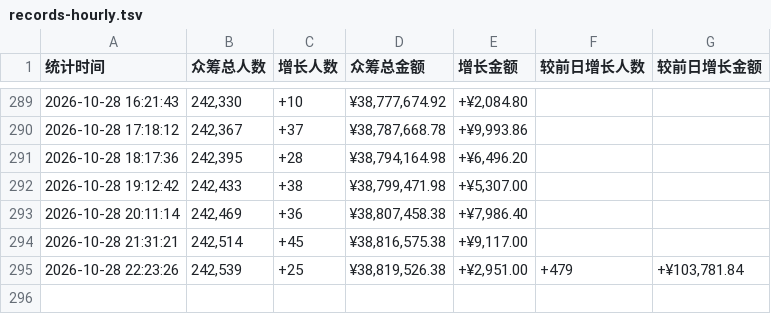
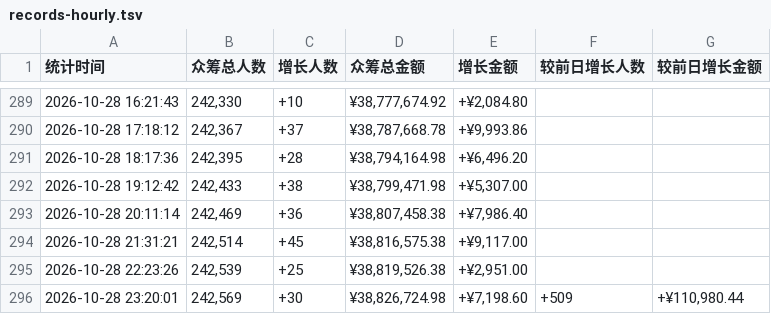
Before and after one commit to xrandzj/aixi2-stats, a TSV file: data/records-hourly.tsv, drawn as a sheet; only a part is shown, gaps mark what is left out.

```diff
--- a/data/records-hourly.tsv
+++ b/data/records-hourly.tsv
@@ -294,2 +294,3 @@
 2026-10-28 21:31:21	242,514	+45	¥38,816,575.38	+¥9,117.00		
-2026-10-28 22:23:26	242,539	+25	¥38,819,526.38	+¥2,951.00	+479	+¥103,781.84
+2026-10-28 22:23:26	242,539	+25	¥38,819,526.38	+¥2,951.00		
+2026-10-28 23:20:01	242,569	+30	¥38,826,724.98	+¥7,198.60	+509	+¥110,980.44
```
Also changed, not shown: 1 other file.
